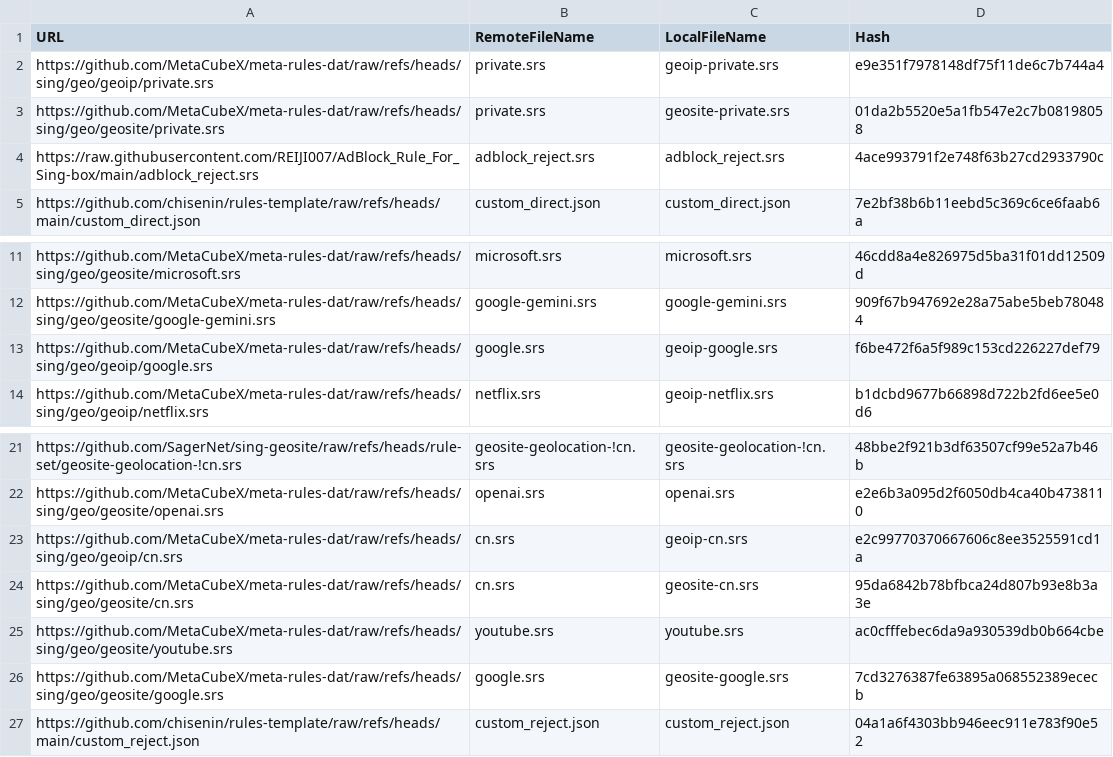
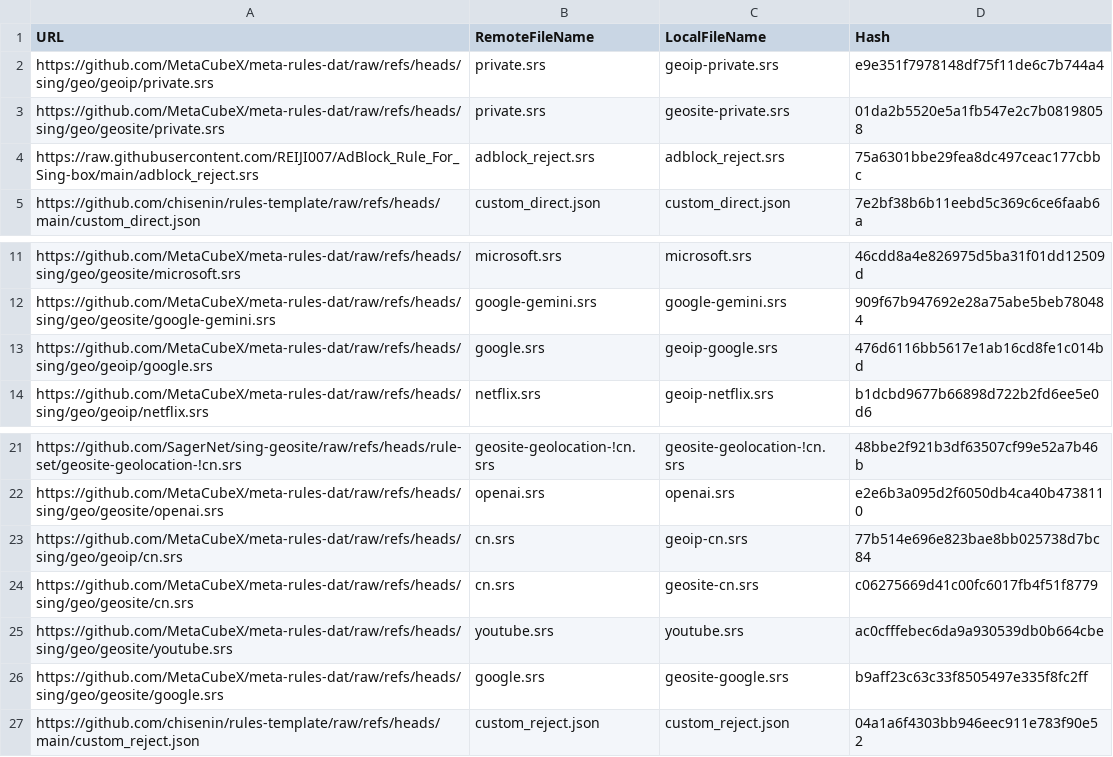
Before and after one commit to chisenin/rules-template, a CSV file: mapping.csv, drawn as a sheet; only a part is shown, gaps mark what is left out.

```diff
--- a/mapping.csv
+++ b/mapping.csv
@@ -3,3 +3,3 @@ https://github.com/MetaCubeX/meta-rules-dat/raw/refs/heads/sing/geo/geoip/privat
 https://github.com/MetaCubeX/meta-rules-dat/raw/refs/heads/sing/geo/geosite/private.srs,private.srs,geosite-private.srs,01da2b5520e5a1fb547e2c7b08198058
-https://raw.githubusercontent.com/REIJI007/AdBlock_Rule_For_Sing-box/main/adblock_reject.srs,adblock_reject.srs,adblock_reject.srs,4ace993791f2e748f63b27cd2933790c
+https://raw.githubusercontent.com/REIJI007/AdBlock_Rule_For_Sing-box/main/adblock_reject.srs,adblock_reject.srs,adblock_reject.srs,75a6301bbe29fea8dc497ceac177cbbc
 https://github.com/chisenin/rules-template/raw/refs/heads/main/custom_direct.json,custom_direct.json,custom_direct.json,7e2bf38b6b11eebd5c369c6ce6faab6a
@@ -12,3 +12,3 @@ https://github.com/MetaCubeX/meta-rules-dat/raw/refs/heads/sing/geo/geosite/micr
 https://github.com/MetaCubeX/meta-rules-dat/raw/refs/heads/sing/geo/geosite/google-gemini.srs,google-gemini.srs,google-gemini.srs,909f67b947692e28a75abe5beb780484
-https://github.com/MetaCubeX/meta-rules-dat/raw/refs/heads/sing/geo/geoip/google.srs,google.srs,geoip-google.srs,f6be472f6a5f989c153cd226227def79
+https://github.com/MetaCubeX/meta-rules-dat/raw/refs/heads/sing/geo/geoip/google.srs,google.srs,geoip-google.srs,476d6116bb5617e1ab16cd8fe1c014bd
 https://github.com/MetaCubeX/meta-rules-dat/raw/refs/heads/sing/geo/geoip/netflix.srs,netflix.srs,geoip-netflix.srs,b1dcbd9677b66898d722b2fd6ee5e0d6
@@ -22,6 +22,6 @@ https://github.com/SagerNet/sing-geosite/raw/refs/heads/rule-set/geosite-geoloca
 https://github.com/MetaCubeX/meta-rules-dat/raw/refs/heads/sing/geo/geosite/openai.srs,openai.srs,openai.srs,e2e6b3a095d2f6050db4ca40b4738110
-https://github.com/MetaCubeX/meta-rules-dat/raw/refs/heads/sing/geo/geoip/cn.srs,cn.srs,geoip-cn.srs,e2c99770370667606c8ee3525591cd1a
-https://github.com/MetaCubeX/meta-rules-dat/raw/refs/heads/sing/geo/geosite/cn.srs,cn.srs,geosite-cn.srs,95da6842b78bfbca24d807b93e8b3a3e
+https://github.com/MetaCubeX/meta-rules-dat/raw/refs/heads/sing/geo/geoip/cn.srs,cn.srs,geoip-cn.srs,77b514e696e823bae8bb025738d7bc84
+https://github.com/MetaCubeX/meta-rules-dat/raw/refs/heads/sing/geo/geosite/cn.srs,cn.srs,geosite-cn.srs,c06275669d41c00fc6017fb4f51f8779
 https://github.com/MetaCubeX/meta-rules-dat/raw/refs/heads/sing/geo/geosite/youtube.srs,youtube.srs,youtube.srs,ac0cfffebec6da9a930539db0b664cbe
-https://github.com/MetaCubeX/meta-rules-dat/raw/refs/heads/sing/geo/geosite/google.srs,google.srs,geosite-google.srs,7cd3276387fe63895a068552389ececb
+https://github.com/MetaCubeX/meta-rules-dat/raw/refs/heads/sing/geo/geosite/google.srs,google.srs,geosite-google.srs,b9aff23c63c33f8505497e335f8fc2ff
 https://github.com/chisenin/rules-template/raw/refs/heads/main/custom_reject.json,custom_reject.json,custom_reject.json,04a1a6f4303bb946eec911e783f90e52
```
Also changed, not shown: 5 other files.
